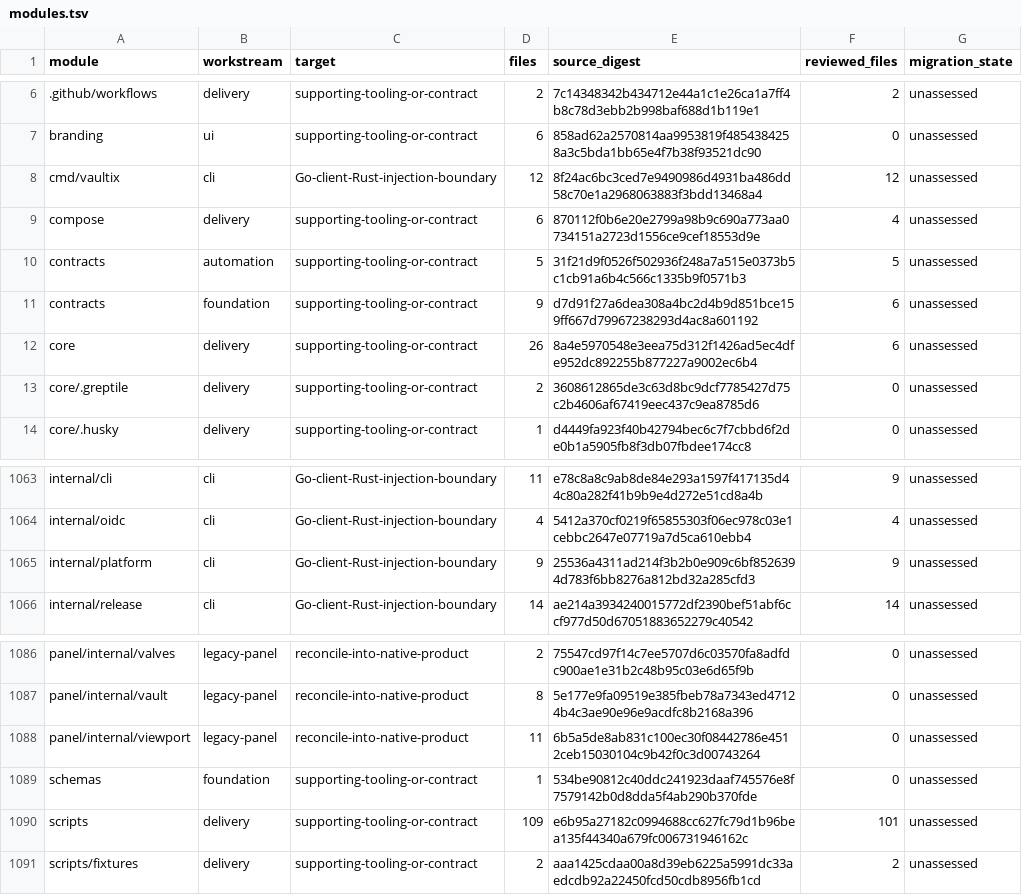
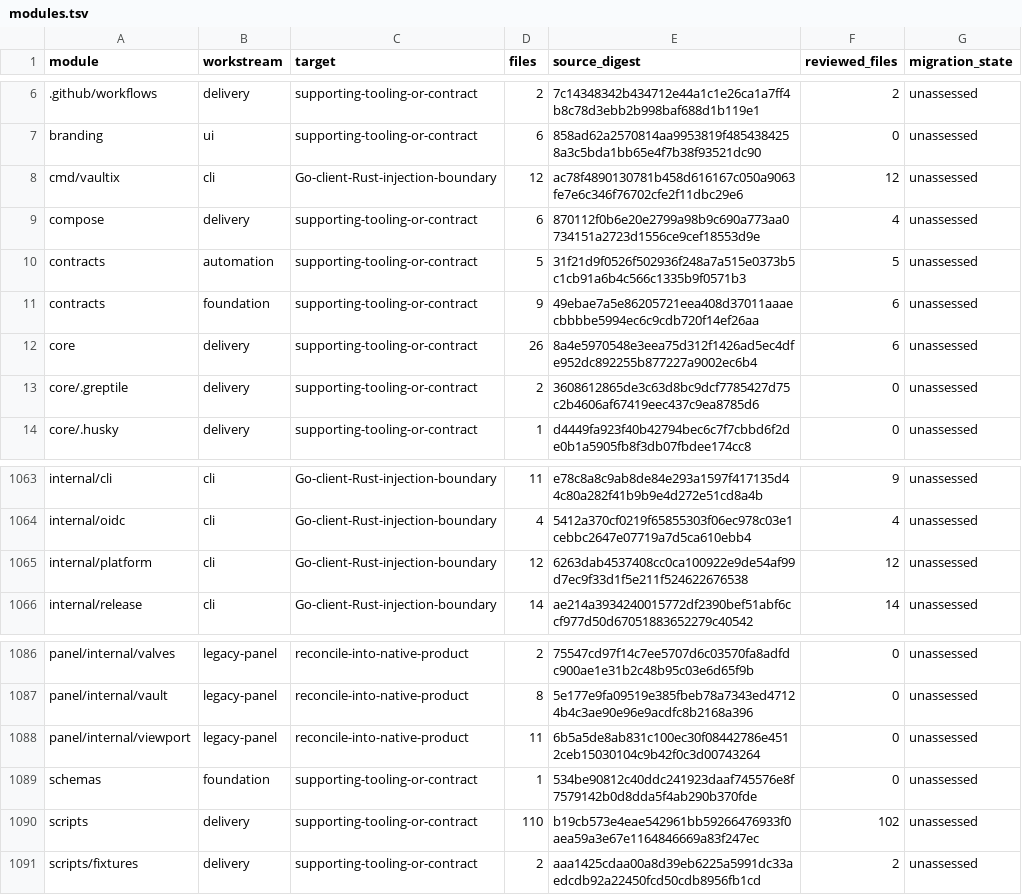
Before and after one commit to shippinAI/vaultix, a TSV file: docs/migration/generated/modules.tsv, drawn as a sheet; only a part is shown, gaps mark what is left out.

```diff
--- a/docs/migration/generated/modules.tsv
+++ b/docs/migration/generated/modules.tsv
@@ -7,6 +7,6 @@ module	workstream	target	files	source_digest	reviewed_files	migration_state
 branding	ui	supporting-tooling-or-contract	6	858ad62a2570814aa9953819f4854384258a3c5bda1bb65e4f7b38f93521dc90	0	unassessed
-cmd/vaultix	cli	Go-client-Rust-injection-boundary	12	8f24ac6bc3ced7e9490986d4931ba486dd58c70e1a2968063883f3bdd13468a4	12	unassessed
+cmd/vaultix	cli	Go-client-Rust-injection-boundary	12	ac78f4890130781b458d616167c050a9063fe7e6c346f76702cfe2f11dbc29e6	12	unassessed
 compose	delivery	supporting-tooling-or-contract	6	870112f0b6e20e2799a98b9c690a773aa0734151a2723d1556ce9cef18553d9e	4	unassessed
 contracts	automation	supporting-tooling-or-contract	5	31f21d9f0526f502936f248a7a515e0373b5c1cb91a6b4c566c1335b9f0571b3	5	unassessed
-contracts	foundation	supporting-tooling-or-contract	9	d7d91f27a6dea308a4bc2d4b9d851bce159ff667d79967238293d4ac8a601192	6	unassessed
+contracts	foundation	supporting-tooling-or-contract	9	49ebae7a5e86205721eea408d37011aaaecbbbbe5994ec6c9cdb720f14ef26aa	6	unassessed
 core	delivery	supporting-tooling-or-contract	26	8a4e5970548e3eea75d312f1426ad5ec4dfe952dc892255b877227a9002ec6b4	6	unassessed
@@ -1064,3 +1064,3 @@ internal/cli	cli	Go-client-Rust-injection-boundary	11	e78c8a8c9ab8de84e293a1597f
 internal/oidc	cli	Go-client-Rust-injection-boundary	4	5412a370cf0219f65855303f06ec978c03e1cebbc2647e07719a7d5ca610ebb4	4	unassessed
-internal/platform	cli	Go-client-Rust-injection-boundary	9	25536a4311ad214f3b2b0e909c6bf8526394d783f6bb8276a812bd32a285cfd3	9	unassessed
+internal/platform	cli	Go-client-Rust-injection-boundary	12	6263dab4537408cc0ca100922e9de54af99d7ec9f33d1f5e211f524622676538	12	unassessed
 internal/release	cli	Go-client-Rust-injection-boundary	14	ae214a3934240015772df2390bef51abf6ccf977d50d67051883652279c40542	14	unassessed
@@ -1089,3 +1089,3 @@ panel/internal/viewport	legacy-panel	reconcile-into-native-product	11	6b5a5de8ab
 schemas	foundation	supporting-tooling-or-contract	1	534be90812c40ddc241923daaf745576e8f7579142b0d8dda5f4ab290b370fde	0	unassessed
-scripts	delivery	supporting-tooling-or-contract	109	e6b95a27182c0994688cc627fc79d1b96bea135f44340a679fc006731946162c	101	unassessed
+scripts	delivery	supporting-tooling-or-contract	110	b19cb573e4eae542961bb59266476933f0aea59a3e67e1164846669a83f247ec	102	unassessed
 scripts/fixtures	delivery	supporting-tooling-or-contract	2	aaa1425cdaa00a8d39eb6225a5991dc33aedcdb92a22450fcd50cdb8956fb1cd	2	unassessed
```
Also changed, not shown: 4 other files.
